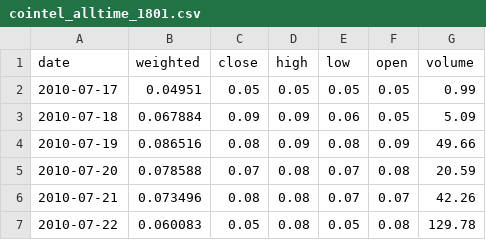
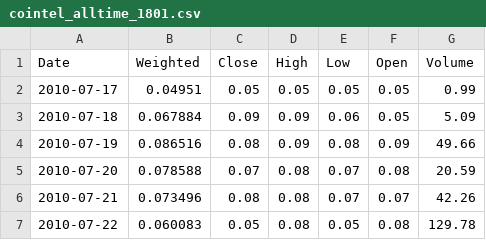
Before and after one commit to cyanidekhrist/lstmbtc, a CSV file: cointel_alltime_1801.csv, drawn as a sheet; only a part is shown; removed rows and columns are numbered as before the commit, all else as after; the diff names each change by its address in the sheet, - before the commit and + after, or states it on an @@ line.

Commit message:
Update cointel_alltime_1801.csv

```diff
--- a/cointel_alltime_1801.csv
+++ b/cointel_alltime_1801.csv
-row 1: date | weighted | close | high | low | open | volume
+row 1: Date | Weighted | Close | High | Low | Open | Volume
```
